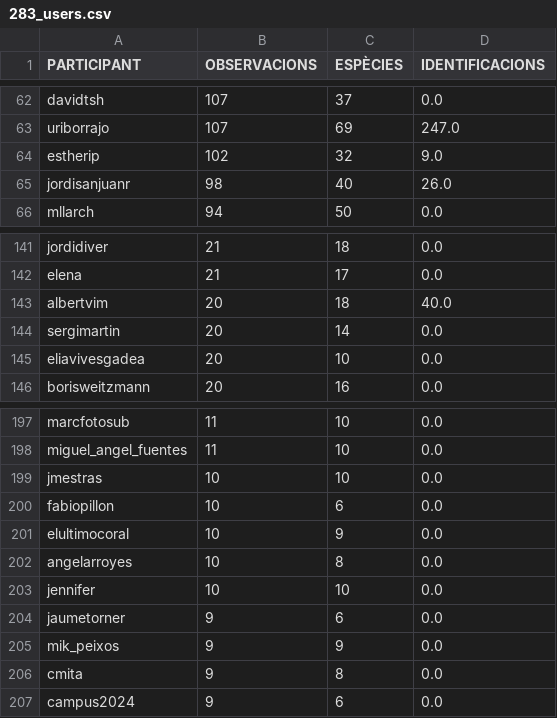
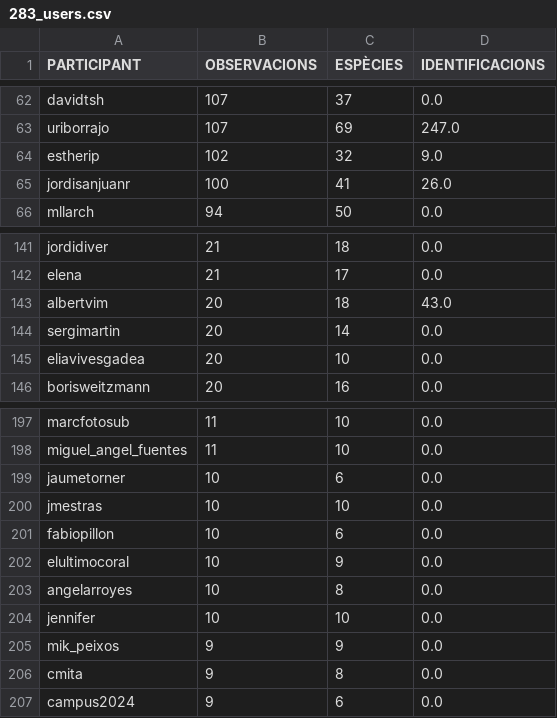
Before and after one commit to pynomaly/datawrapper_update, a CSV file: data/283_users.csv, drawn as a sheet; only a part is shown, gaps mark what is left out.

```diff
--- a/data/283_users.csv
+++ b/data/283_users.csv
@@ -64,3 +64,3 @@ uriborrajo,107,69,247.0
 estherip,102,32,9.0
-jordisanjuanr,98,40,26.0
+jordisanjuanr,100,41,26.0
 mllarch,94,50,0.0
@@ -142,3 +142,3 @@ jordidiver,21,18,0.0
 elena,21,17,0.0
-albertvim,20,18,40.0
+albertvim,20,18,43.0
 sergimartin,20,14,0.0
@@ -198,2 +198,3 @@ marcfotosub,11,10,0.0
 miguel_angel_fuentes,11,10,0.0
+jaumetorner,10,6,0.0
 jmestras,10,10,0.0
@@ -203,3 +204,2 @@ angelarroyes,10,8,0.0
 jennifer,10,10,0.0
-jaumetorner,9,6,0.0
 mik_peixos,9,9,0.0
```
Also changed, not shown: data/281_users.csv, data/282_users.csv, 6 other files.
